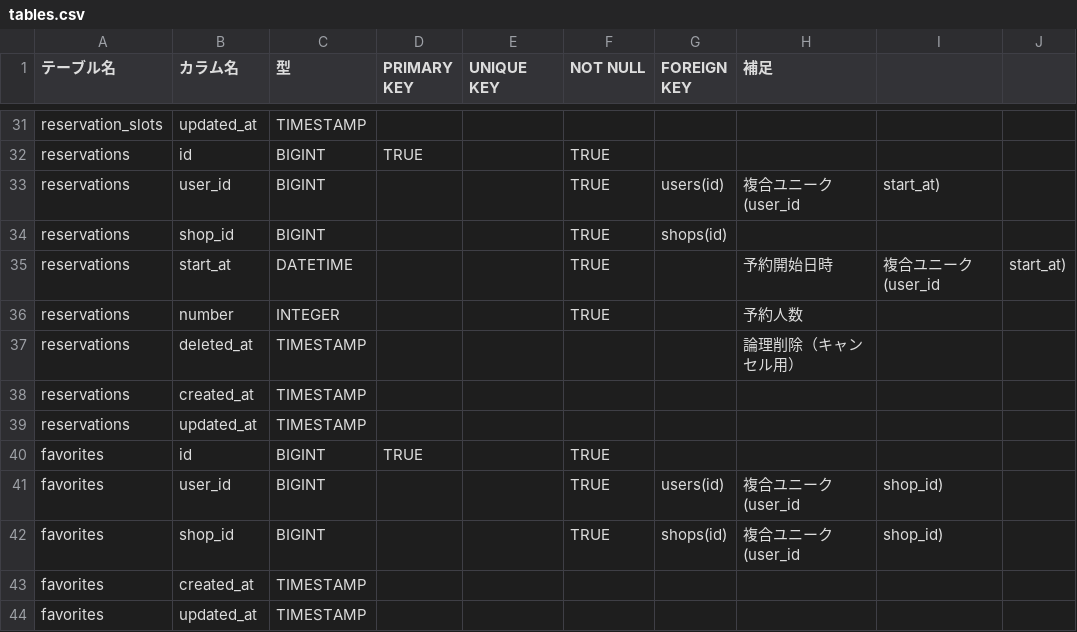
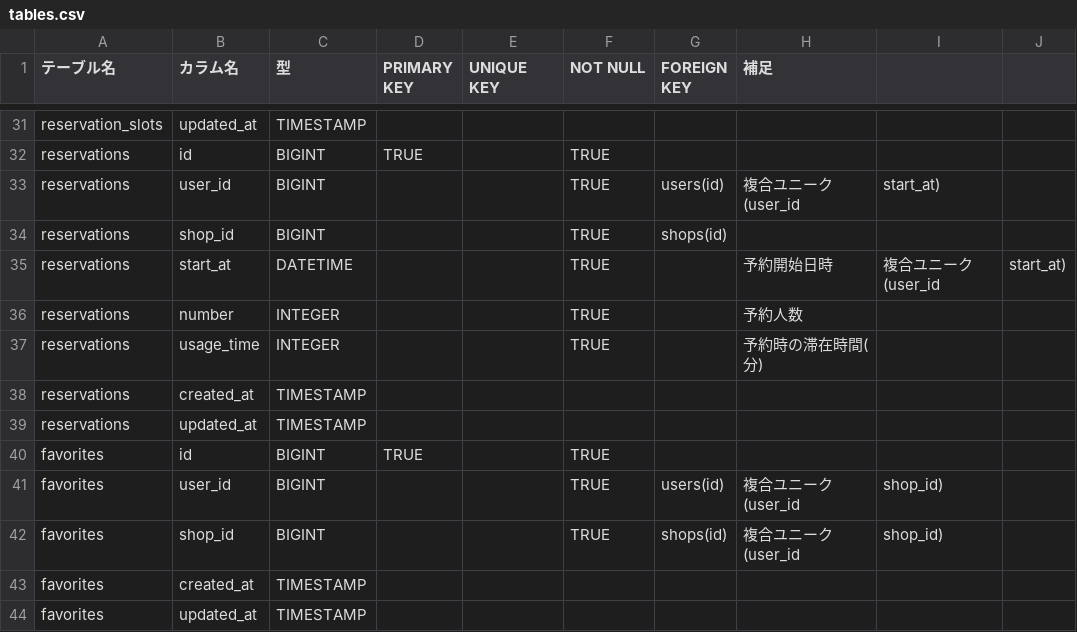
Before and after one commit to yoshi-bell/lara-next-reserve, a CSV file: docs-private/tables.csv, drawn as a sheet; only a part is shown, gaps mark what is left out; removed rows and columns are numbered as before the commit, all else as after; the diff names each change by its address in the sheet, - before the commit and + after, or states it on an @@ line.

```diff
--- a/docs-private/tables.csv
+++ b/docs-private/tables.csv
-row 37: reservations | deleted_at | TIMESTAMP |  |  |  |  | 論理削除（キャンセル用）
+row 37: reservations | usage_time | INTEGER |  |  | TRUE |  | 予約時の滞在時間(分)
```
Also changed, not shown: docs-private/_Web開発上級 小野江礼行様用案件シート - テーブル仕様書.csv, 18 other files.
